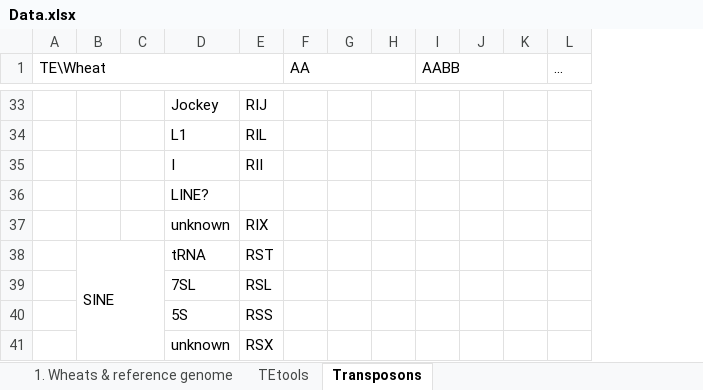
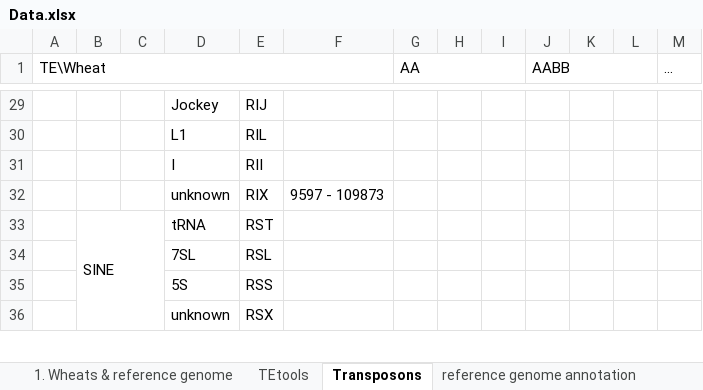
Before and after one commit to SirLearning/GeneticsNotes, an Excel workbook: undergraduate/Data.xlsx, sheet Transposons, drawn as a sheet; only a part is shown, gaps mark what is left out; values as stored, in another font and other column widths than the file's, no cell formats; removed rows and columns are numbered as before the commit, all else as after; the diff covers the shown part only; the diff names each change by its address in the sheet, - before the commit and + after, or states it on an @@ line.

```diff
--- a/undergraduate/Data.xlsx (sheet Transposons)
+++ b/undergraduate/Data.xlsx (sheet Transposons)
+sheet tab: reference genome annotation
+column F, row 32: 9597 - 109873
-row 36:  |  |  | LINE?
```
Also changed, not shown: 4 removed rows and 6 edited cells elsewhere in this sheet, cell formats, 1 other file.
